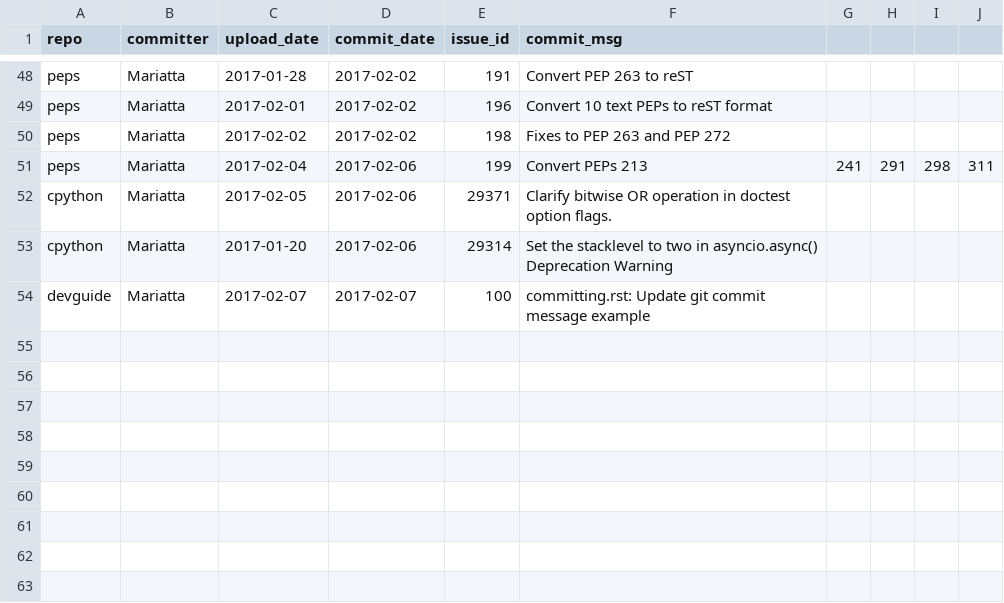
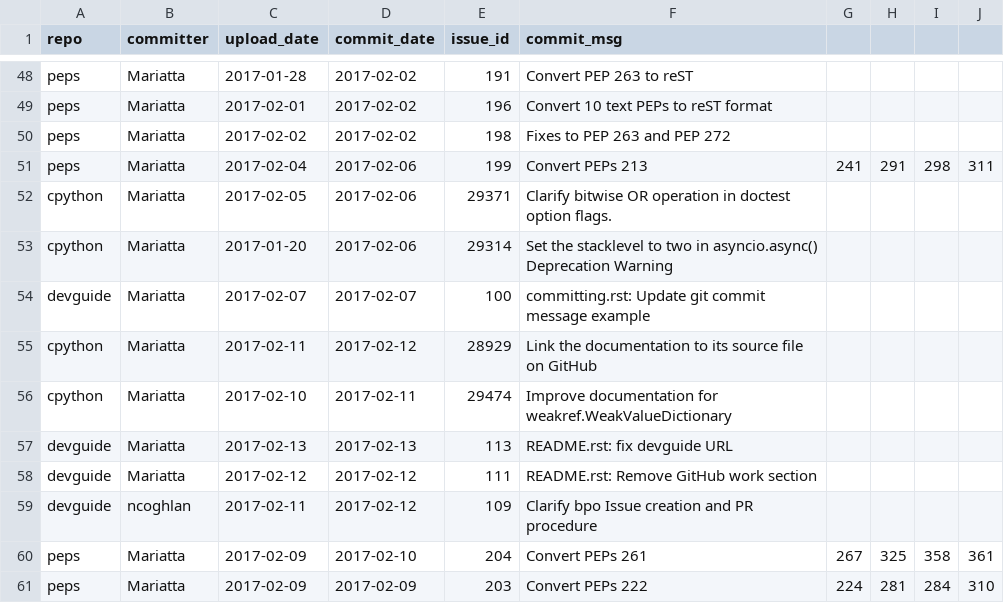
Before and after one commit to Mariatta/mariatta-archived, a CSV file: contrib_data.csv, drawn as a sheet; only a part is shown, gaps mark what is left out.

Commit message:
First few commits to cpython on GitHub!

```diff
--- a/contrib_data.csv
+++ b/contrib_data.csv
@@ -54 +54,8 @@ cpython,Mariatta,2017-01-20,2017-02-06,29314,Set the stacklevel to two in asynci
 devguide,Mariatta,2017-02-07,2017-02-07,100,committing.rst: Update git commit message example
+cpython,Mariatta,2017-02-11,2017-02-12,28929,Link the documentation to its source file on GitHub
+cpython,Mariatta,2017-02-10,2017-02-11,29474,Improve documentation for weakref.WeakValueDictionary
+devguide,Mariatta,2017-02-13,2017-02-13,113,README.rst: fix devguide URL
+devguide,Mariatta,2017-02-12,2017-02-12,111,README.rst: Remove GitHub work section
+devguide,ncoghlan,2017-02-11,2017-02-12,109,Clarify bpo Issue creation and PR procedure
+peps,Mariatta,2017-02-09,2017-02-10,204,Convert PEPs 261, 267, 325, 358, 361
+peps,Mariatta,2017-02-09,2017-02-09,203,Convert PEPs 222, 224, 281, 284, 310
```
Also changed, not shown: 1 other file.
